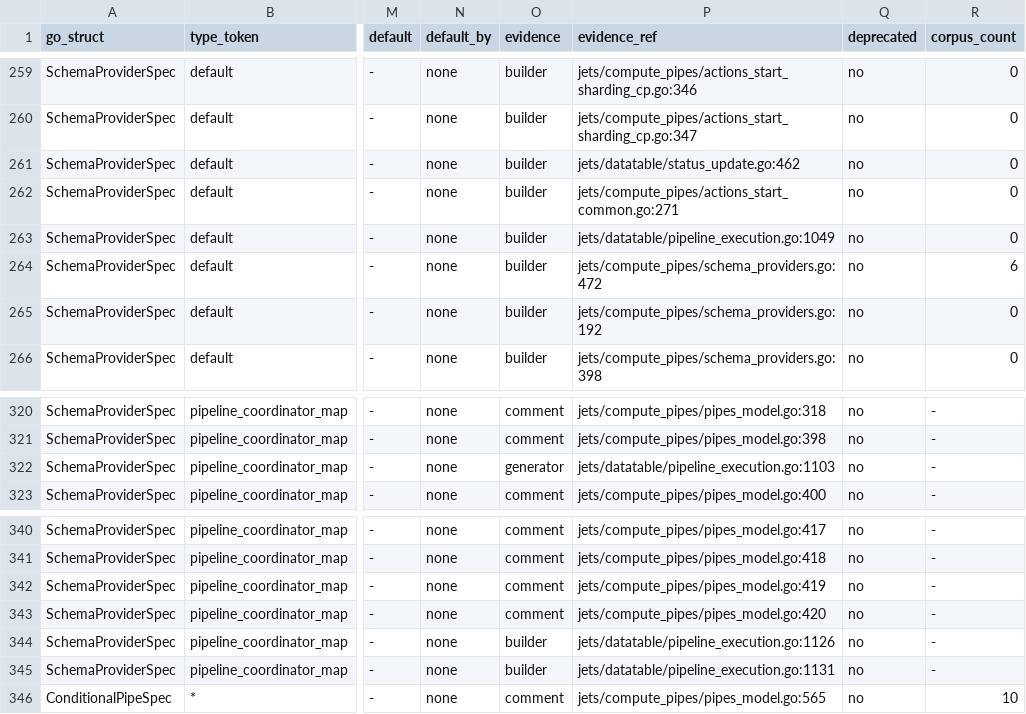
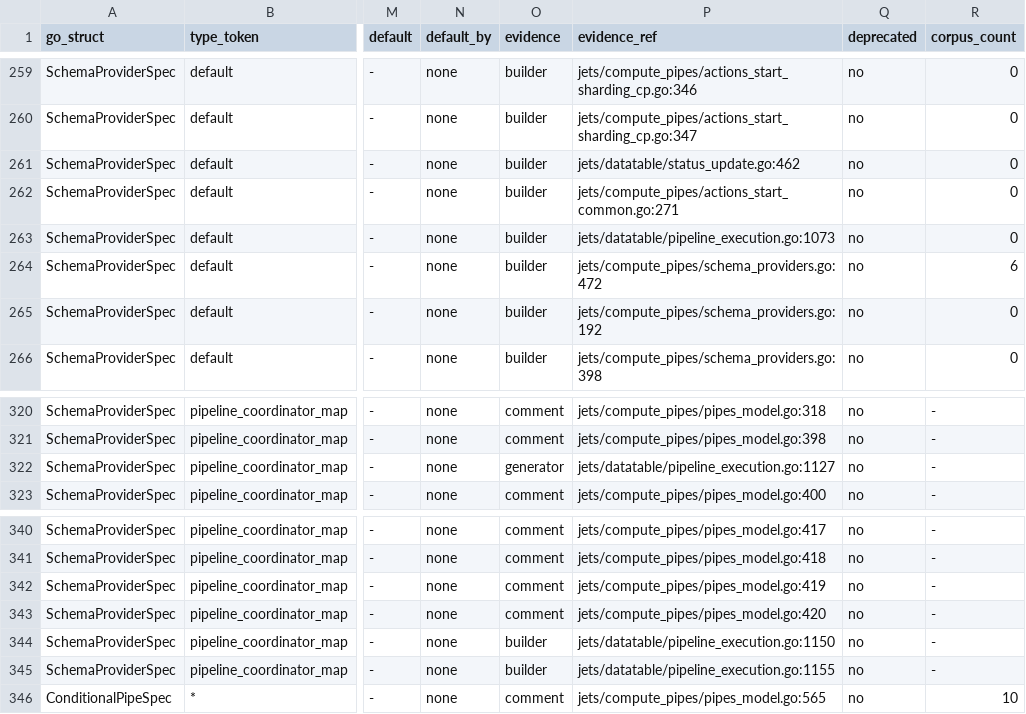
Before and after one commit to artisoft-io/jetstore, a CSV file: tools/cpipes_contract/matrix/fields.csv, drawn as a sheet; only a part is shown, gaps mark what is left out; the diff names each change by its address in the sheet, - before the commit and + after, or states it on an @@ line.

```diff
--- a/tools/cpipes_contract/matrix/fields.csv
+++ b/tools/cpipes_contract/matrix/fields.csv
-P263 (evidence_ref): jets/datatable/pipeline_execution.go:1049
+P263 (evidence_ref): jets/datatable/pipeline_execution.go:1073
-P322 (evidence_ref): jets/datatable/pipeline_execution.go:1103
+P322 (evidence_ref): jets/datatable/pipeline_execution.go:1127
-P344 (evidence_ref): jets/datatable/pipeline_execution.go:1126
+P344 (evidence_ref): jets/datatable/pipeline_execution.go:1150
-P345 (evidence_ref): jets/datatable/pipeline_execution.go:1131
+P345 (evidence_ref): jets/datatable/pipeline_execution.go:1155
```
Also changed, not shown: 1 other file.
